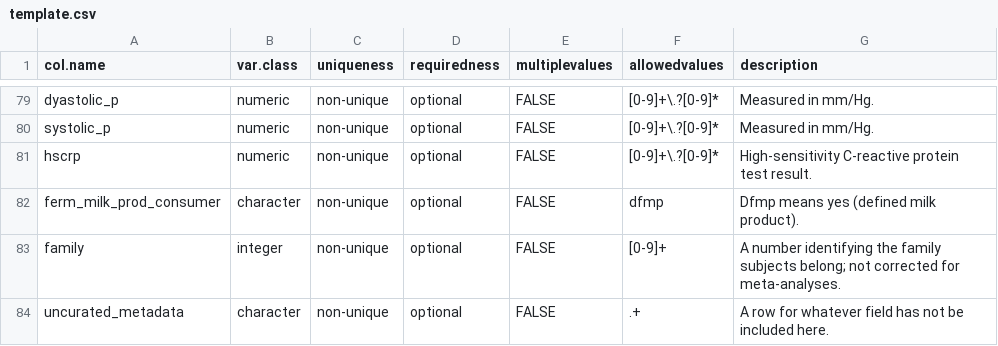
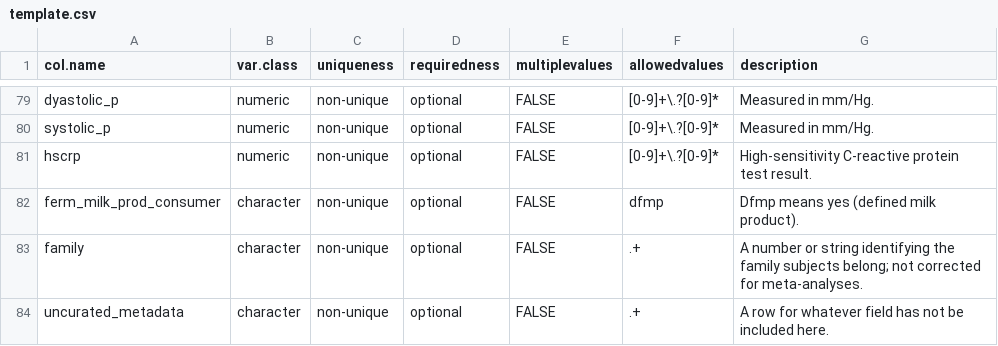
Before and after one commit to waldronlab/curatedMetagenomicData, a CSV file: inst/extdata/template.csv, drawn as a sheet; only a part is shown, gaps mark what is left out.

Commit message:
update family field in combined metadata and template

```diff
--- a/inst/extdata/template.csv
+++ b/inst/extdata/template.csv
@@ -82,3 +82,3 @@ hscrp,numeric,non-unique,optional,FALSE,[0-9]+\.?[0-9]*,High-sensitivity C-react
 ferm_milk_prod_consumer,character,non-unique,optional,FALSE,dfmp,Dfmp means yes (defined milk product).
-family,integer,non-unique,optional,FALSE,[0-9]+,A number identifying the family subjects belong; not corrected for meta-analyses.
+family,character,non-unique,optional,FALSE,.+,A number or string identifying the family subjects belong; not corrected for meta-analyses.
 uncurated_metadata,character,non-unique,optional,FALSE,.+,A row for whatever field has not be included here.
```
Also changed, not shown: 1 other file.
